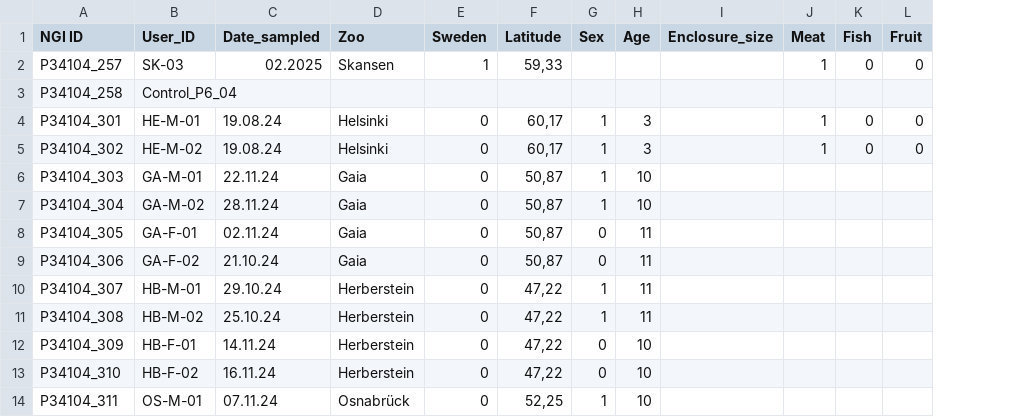
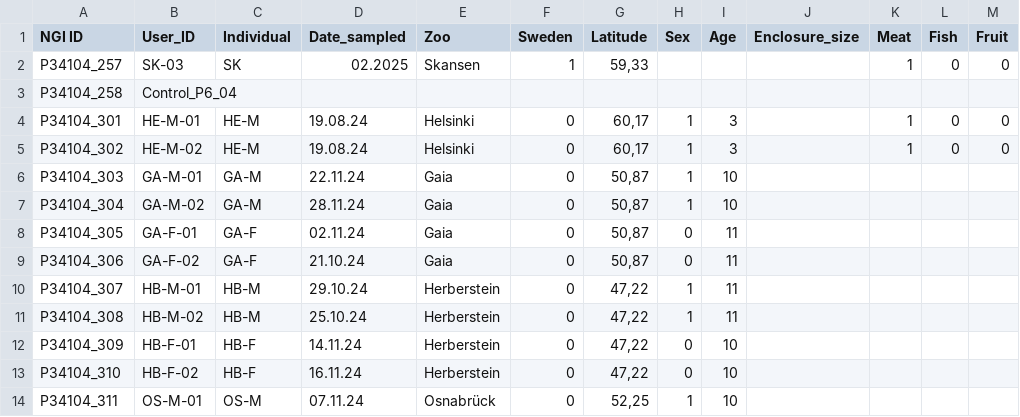
Before and after one commit to MrHaddock7/Wolverine, a CSV file: data/metadata.csv, drawn as a sheet; only a part is shown; the diff names each change by its address in the sheet, - before the commit and + after, or states it on an @@ line.

Commit message:
new ps object with updated metadata

```diff
--- a/data/metadata.csv
+++ b/data/metadata.csv
+column C (Individual), rows 2-14: SK |  | HE-M | HE-M | GA-M | GA-M | GA-F | GA-F | HB-M | HB-M | HB-F | HB-F | OS-M
```
Also changed, not shown: 3 other files.
